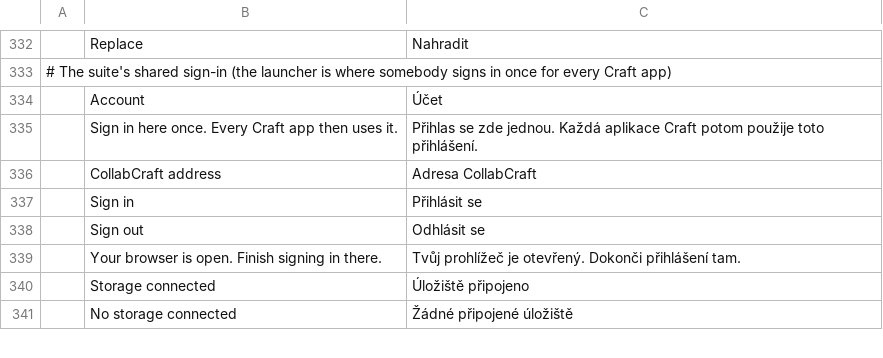
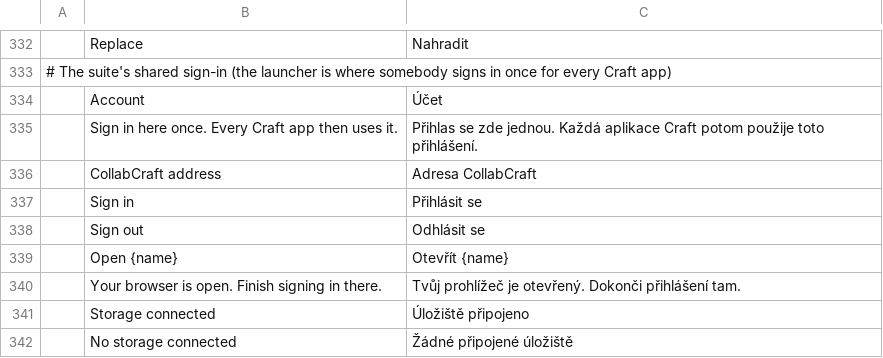
Before and after one commit to storytold/craft-launcher, a TSV file: crates/ui-egui/src/i18n/cs.tsv, drawn as a sheet; only a part is shown, gaps mark what is left out; the diff names each change by its address in the sheet, - before the commit and + after, or states it on an @@ line.

```diff
--- a/crates/ui-egui/src/i18n/cs.tsv
+++ b/crates/ui-egui/src/i18n/cs.tsv
+row 339:  | Open {name} | Otevřít {name}
```
Also changed, not shown: crates/ui-egui/src/i18n/de.tsv, crates/ui-egui/src/i18n/hu.tsv, 12 other files.
